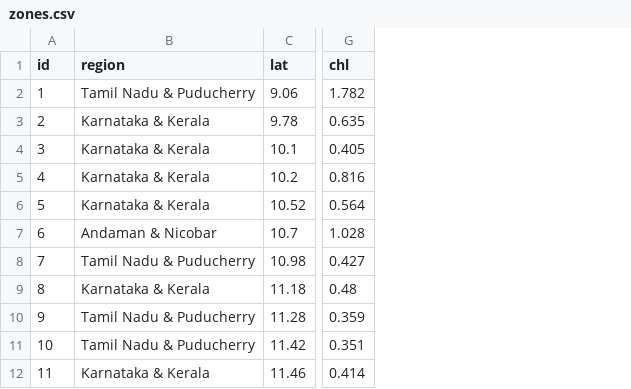
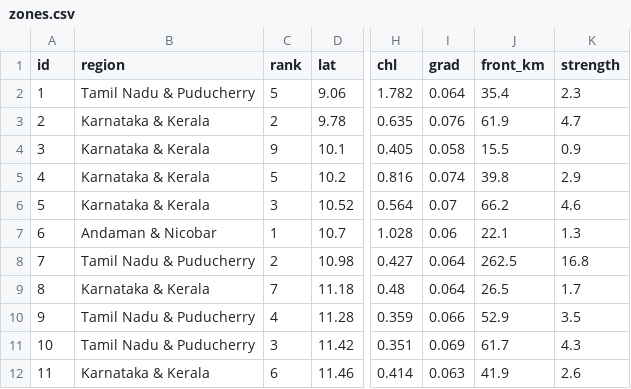
Before and after one commit to shloksatpathy/india-pfz-zoning, a CSV file: docs/site/outputs/2026-11-20/zones.csv, drawn as a sheet; only a part is shown, gaps mark what is left out; the diff names each change by its address in the sheet, - before the commit and + after, or states it on an @@ line.

```diff
--- a/docs/site/outputs/2026-11-20/zones.csv
+++ b/docs/site/outputs/2026-11-20/zones.csv
+column C (rank), rows 2-12: 5 | 2 | 9 | 5 | 3 | 1 | 2 | 7 | 4 | 3 | 6
+column I (grad), rows 2-12: 0.064 | 0.076 | 0.058 | 0.074 | 0.07 | 0.06 | 0.064 | 0.064 | 0.066 | 0.069 | 0.063
+column J (front_km), rows 2-12: 35.4 | 61.9 | 15.5 | 39.8 | 66.2 | 22.1 | 262.5 | 26.5 | 52.9 | 61.7 | 41.9
+column K (strength), rows 2-12: 2.3 | 4.7 | 0.9 | 2.9 | 4.6 | 1.3 | 16.8 | 1.7 | 3.5 | 4.3 | 2.6
```
Also changed, not shown: docs/site/outputs/2026-10-06/zones.csv, docs/site/outputs/2026-10-13/zones.csv, 25 other files.
